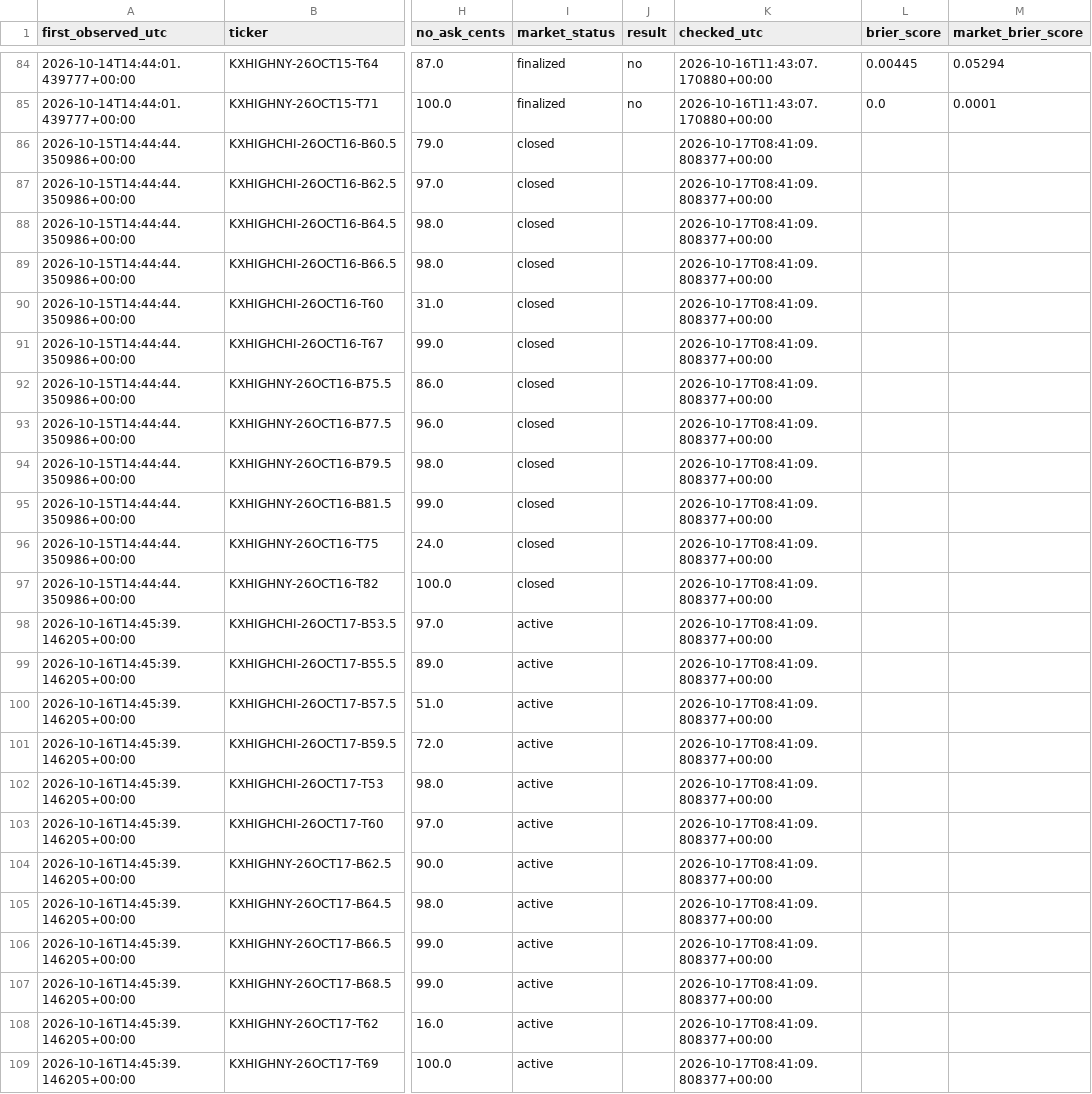
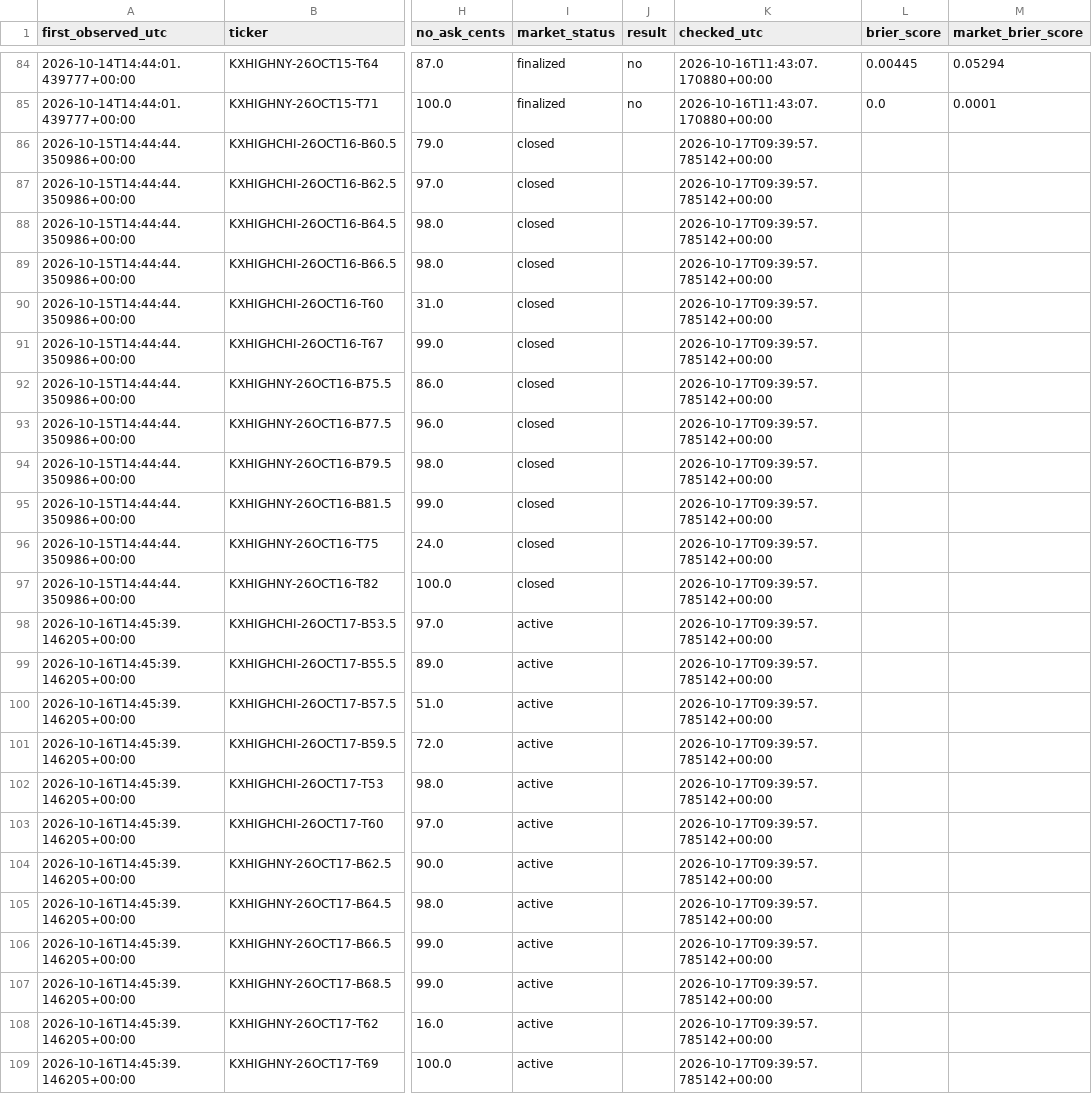
Before and after one commit to hpsyntheticoilsusa-gif/kalshi-ai-paper-trader, a CSV file: data/weather_outcomes.csv, drawn as a sheet; only a part is shown, gaps mark what is left out; the diff names each change by its address in the sheet, - before the commit and + after, or states it on an @@ line.

```diff
--- a/data/weather_outcomes.csv
+++ b/data/weather_outcomes.csv
-K86:K109 (checked_utc): 2026-10-17T08:41:09.808377+00:00
+K86:K109 (checked_utc): 2026-10-17T09:39:57.785142+00:00
```
Also changed, not shown: data/weather_research.csv, 15 other files.
